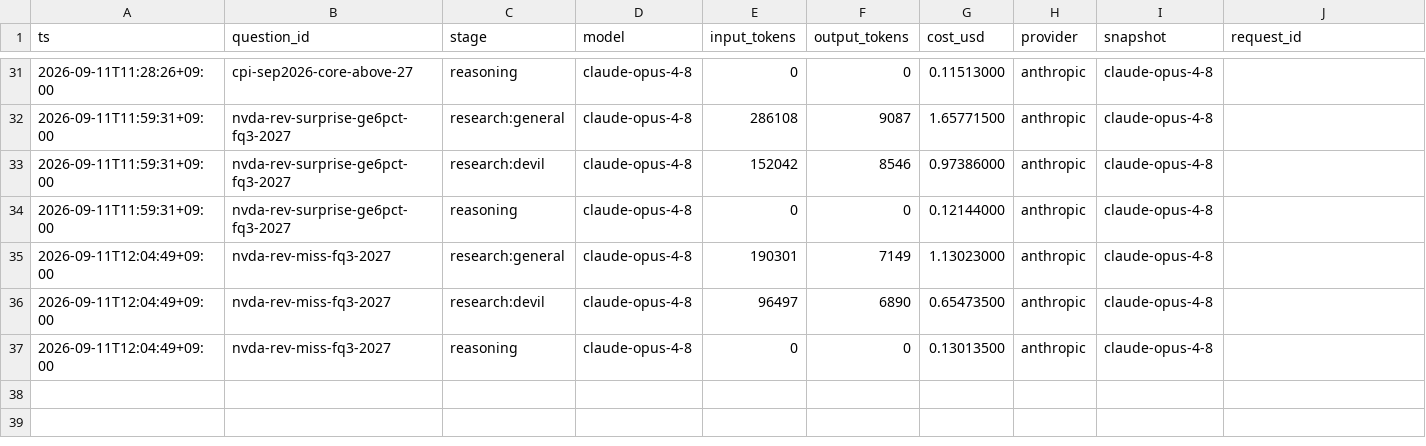
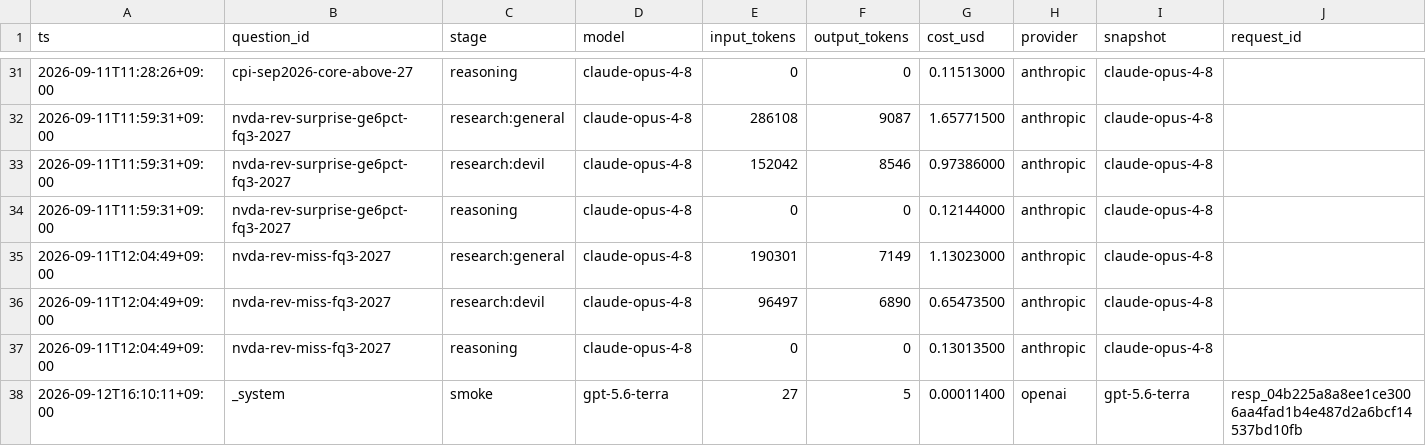
Before and after one commit to Sung-JinPark/Jin-s-investing-prediction, a CSV file: calibration/cost_log.csv, drawn as a sheet; only a part is shown, gaps mark what is left out; rows hold the shown columns only; the diff names each change by its address in the sheet, - before the commit and + after, or states it on an @@ line.

```diff
--- a/calibration/cost_log.csv
+++ b/calibration/cost_log.csv
+row 38: 2026-09-12T16:10:11+09:00 | _system | smoke | gpt-5.6-terra | 27 | 5 | 0.00011400 | openai | gpt-5.6-terra | resp_04b225a8a8ee1ce3006aa4fad1b4e487d2a6bcf14537bd10fb
```
Also changed, not shown: 5 other files.
